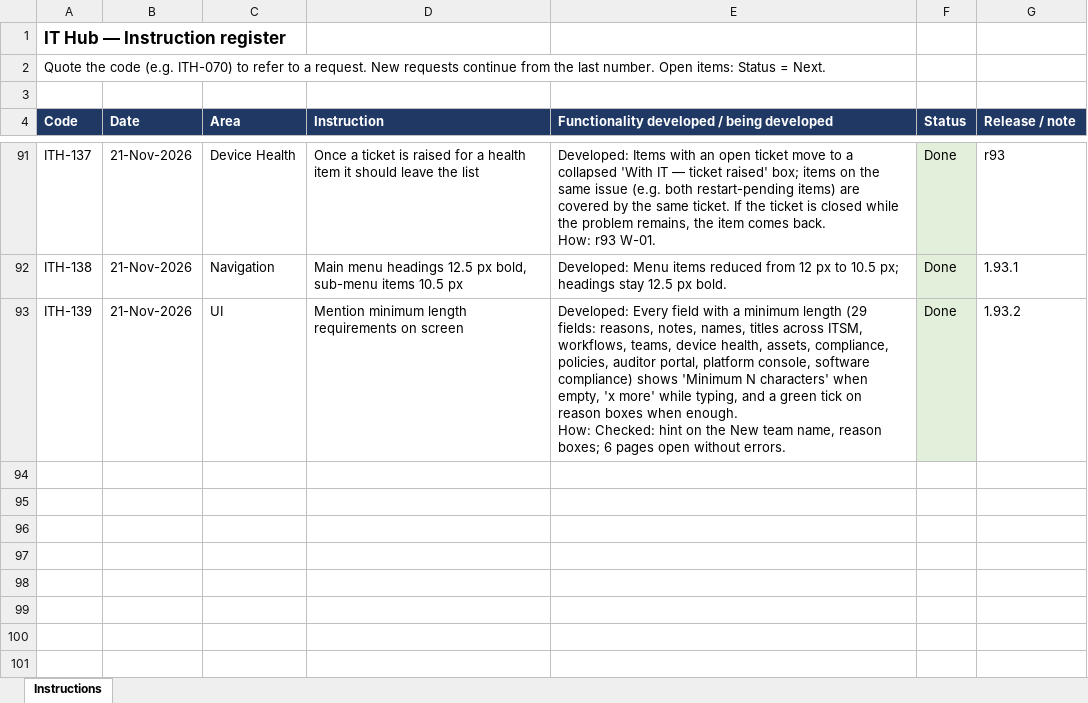
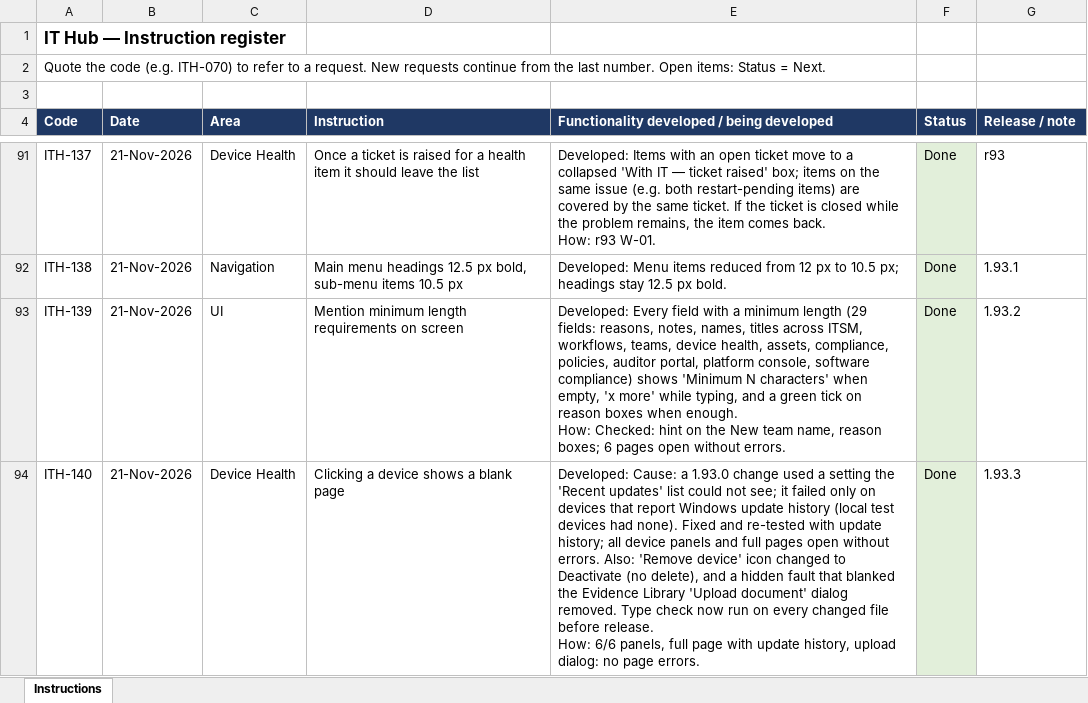
Before and after one commit to sachienbansode/it-transformation-asset, an Excel workbook: Claude outputs/IT_Hub_Instruction_Register.xlsx, sheet Instructions, drawn as a sheet; only a part is shown, gaps mark what is left out; values as stored, in another font and other column widths than the file's, no borders; ↵ is a line break in a cell; the diff names each change by its address in the sheet, - before the commit and + after, or states it on an @@ line.

Commit message:
1.93.3 fix blank device page; upload document dialog (ITH-140)

```diff
--- a/Claude outputs/IT_Hub_Instruction_Register.xlsx (sheet Instructions)
+++ b/Claude outputs/IT_Hub_Instruction_Register.xlsx (sheet Instructions)
+row 94: ITH-140 | 21-Nov-2026 | Device Health | Clicking a device shows a blank page | Developed: Cause: a 1.93.0 change used a setting the 'Recent updates' list could not see; it failed only on devices that report Windows update history (local test devices had none). Fixed and re-tested with update history; all device panels and full pages open without errors. Also: 'Remove device' icon changed to Deactivate (no delete), and a hidden fault that blanked the Evidence Library 'Upload document' dialog removed. Type check now run on every changed file before release. ↵ How: 6/6 panels, full page with update history, upload dialog: no page errors. | Done | 1.93.3
```
Also changed, not shown: 4 other files.
